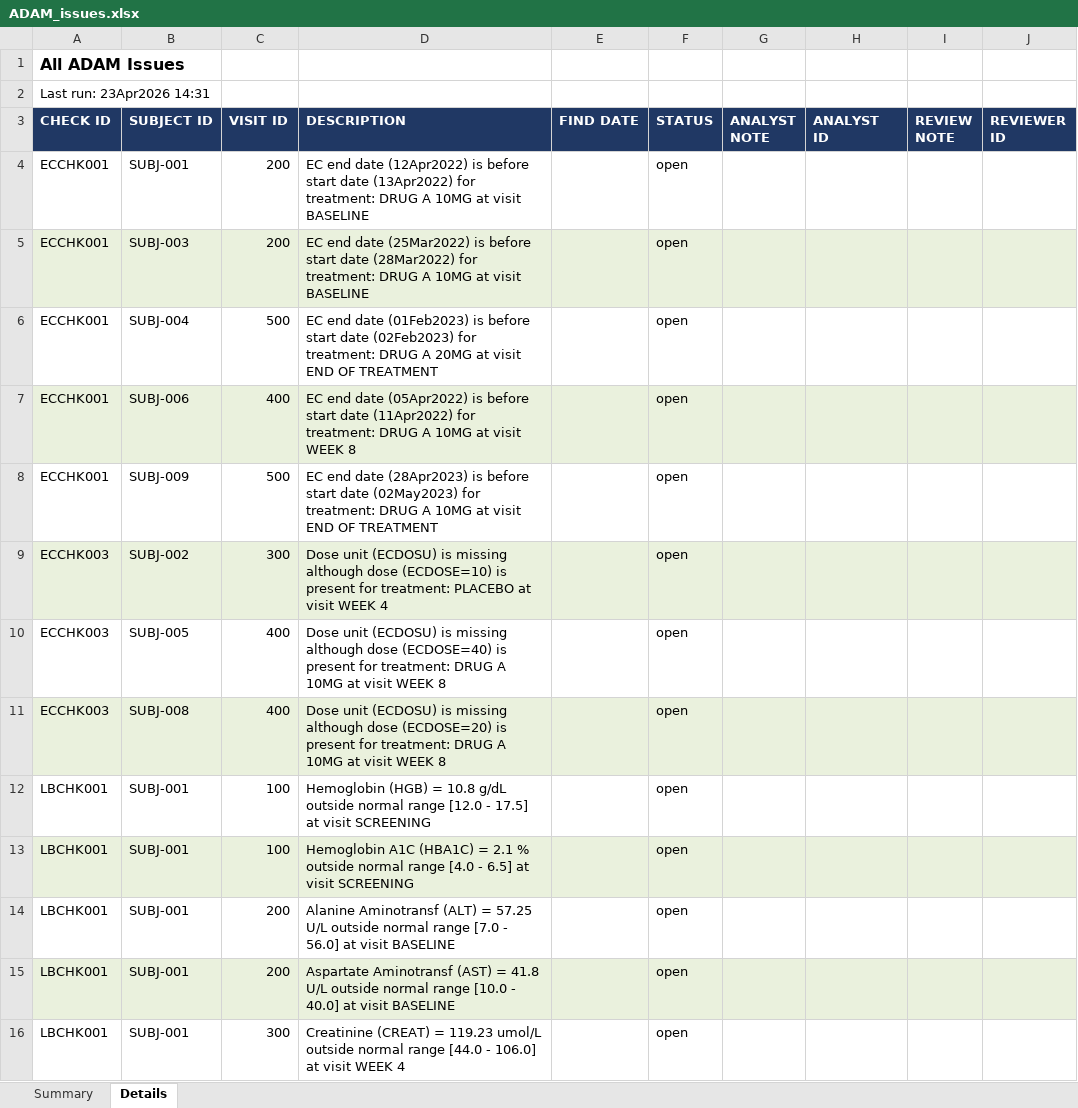
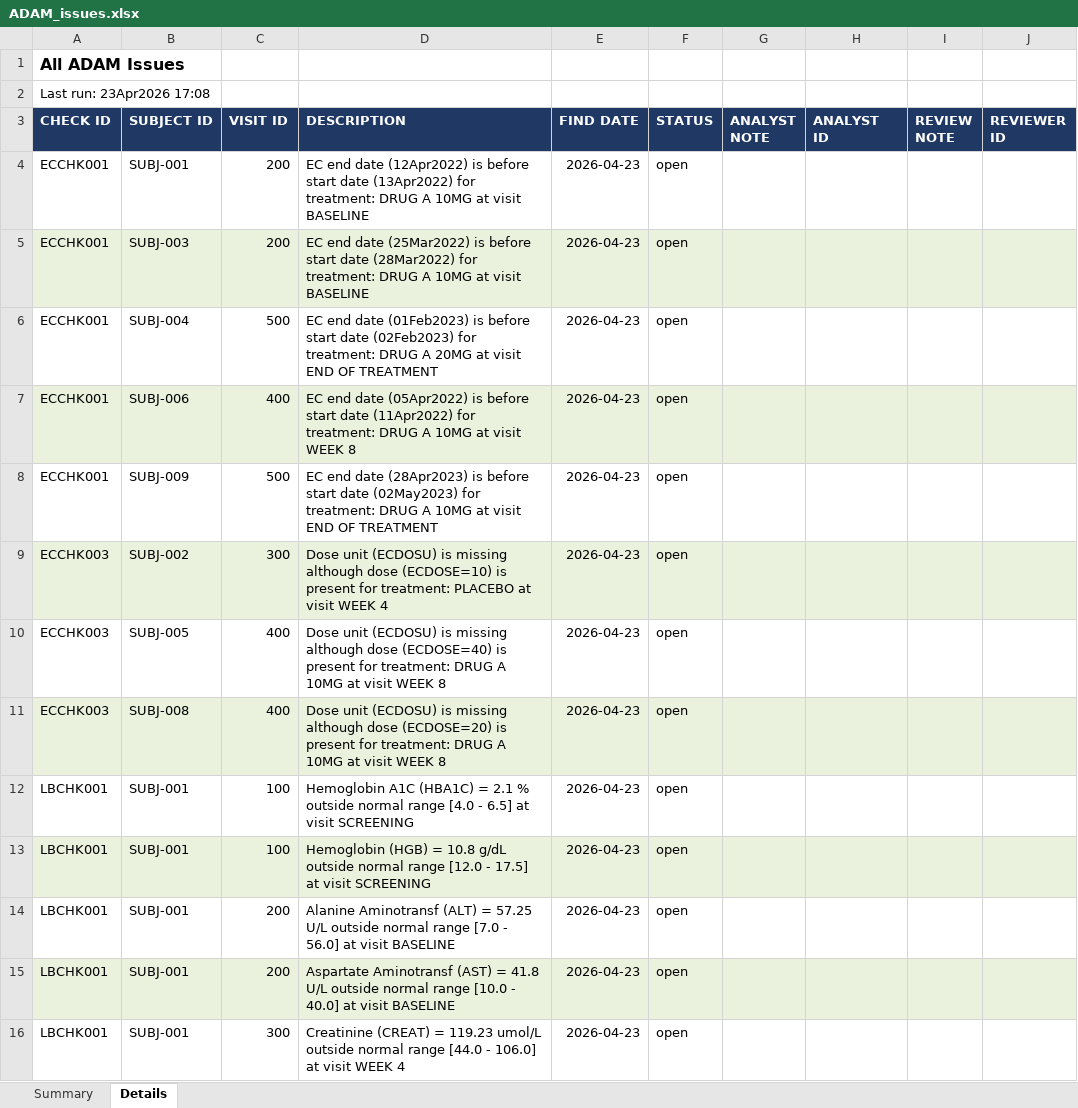
Before and after one commit to ganeshbabuNN/pyCoreGage, an Excel workbook: examples/STUDY01_TRAIL01/outputs/reports/ADAM_issues.xlsx, sheet Details, drawn as a sheet; only a part is shown; values as stored, in another font and other column widths than the file's, no borders; the diff covers the shown part only; the diff names each change by its address in the sheet, - before the commit and + after, or states it on an @@ line.

```diff
--- a/examples/STUDY01_TRAIL01/outputs/reports/ADAM_issues.xlsx (sheet Details)
+++ b/examples/STUDY01_TRAIL01/outputs/reports/ADAM_issues.xlsx (sheet Details)
-A2 (CHECK ID): Last run: 23Apr2026 14:31
+A2 (CHECK ID): Last run: 23Apr2026 17:08
-E4:E16 (FIND DATE): (empty)
+E4:E16 (FIND DATE): 2026-04-23
-D12 (DESCRIPTION): Hemoglobin (HGB) = 10.8 g/dL outside normal range [12.0 - 17.5] at visit…
+D12 (DESCRIPTION): Hemoglobin A1C (HBA1C) = 2.1 % outside normal range [4.0 - 6.5] at visit…
-D13 (DESCRIPTION): Hemoglobin A1C (HBA1C) = 2.1 % outside normal range [4.0 - 6.5] at visit…
+D13 (DESCRIPTION): Hemoglobin (HGB) = 10.8 g/dL outside normal range [12.0 - 17.5] at visit…
```
Also changed, not shown: 410 edited cells elsewhere in this sheet, sheet Summary, examples/STUDY01_TRAIL01/outputs/reports/DM_issues.xlsx, examples/STUDY01_TRAIL01/outputs/reports/MW_issues.xlsx, 42 other files.
